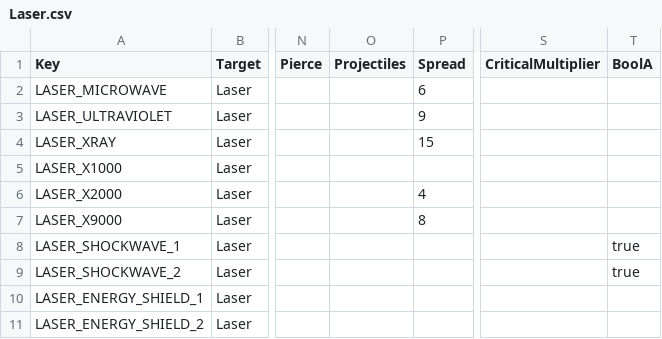
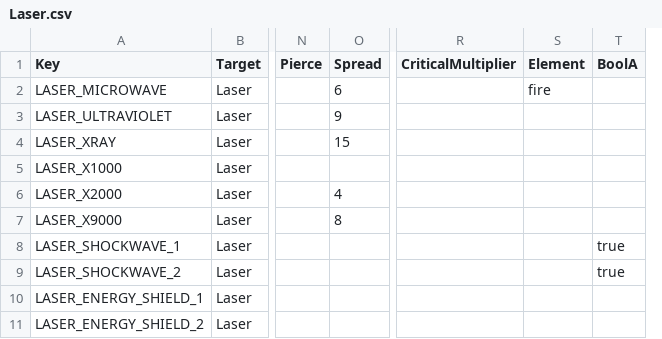
Before and after one commit to XavierClavel/SpaceSurvivorOrbital, a CSV file: Assets/Data/Upgrades/Laser.csv, drawn as a sheet; only a part is shown, gaps mark what is left out; removed rows and columns are numbered as before the commit, all else as after; the diff names each change by its address in the sheet, - before the commit and + after, or states it on an @@ line.

```diff
--- a/Assets/Data/Upgrades/Laser.csv
+++ b/Assets/Data/Upgrades/Laser.csv
-column O (Projectiles), empty
+column S (Element), row 2: fire
```
Also changed, not shown: Assets/Data/ButtonLocalization.csv, Assets/Data/Upgrades/Weapons.csv, 9 other files.
